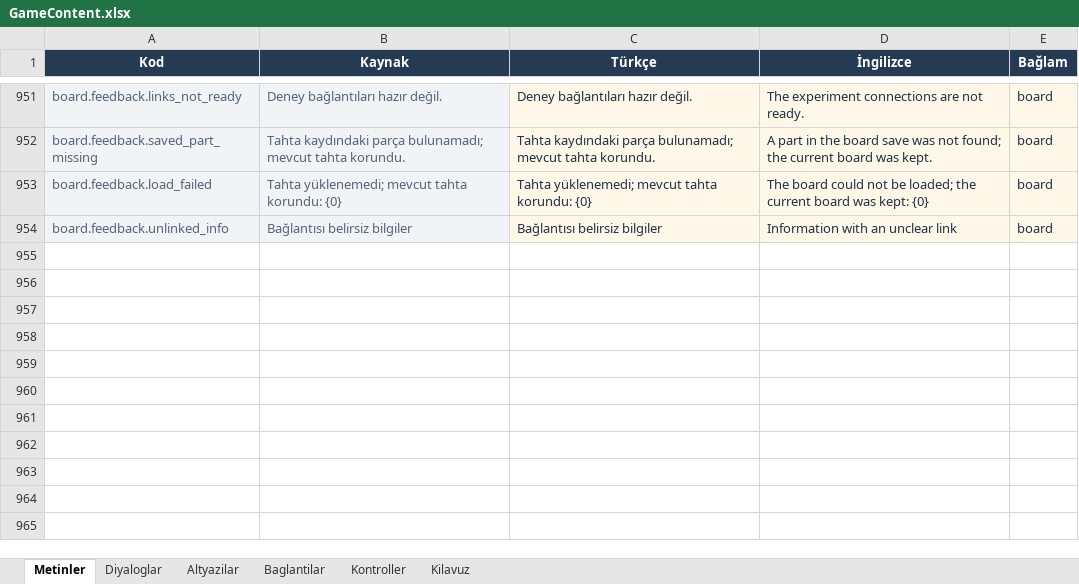
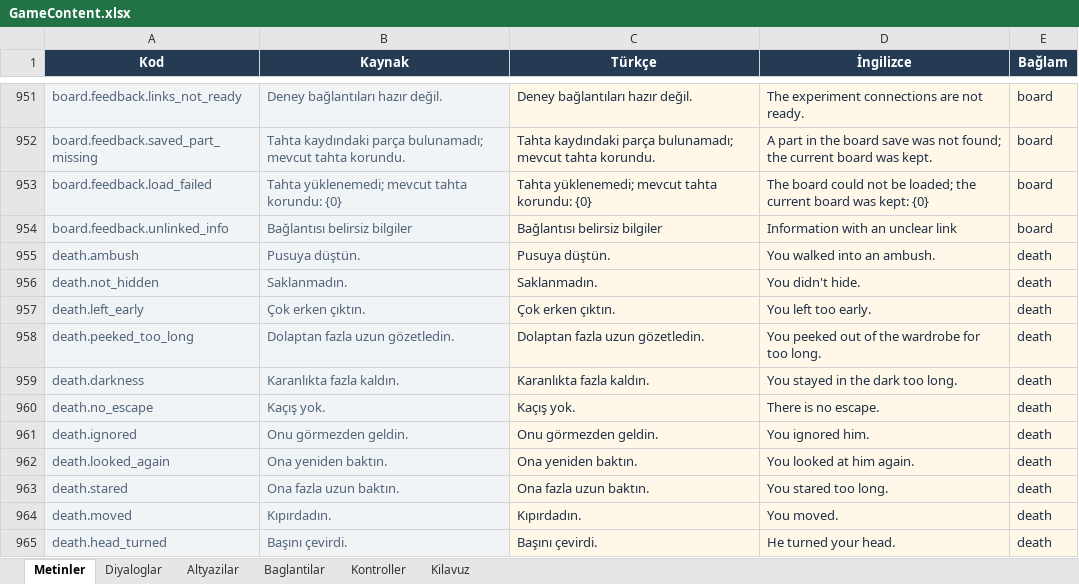
Before and after one commit to yu5ufyilmaz/Atomb, an Excel workbook: Content/GameContent.xlsx, sheet Metinler, drawn as a sheet; only a part is shown, gaps mark what is left out; values as stored, in another font and other column widths than the file's, no borders; conditional formats and table styles not drawn; the diff names each change by its address in the sheet, - before the commit and + after, or states it on an @@ line.

```diff
--- a/Content/GameContent.xlsx (sheet Metinler)
+++ b/Content/GameContent.xlsx (sheet Metinler)
+row 955: death.ambush | Pusuya düştün. | Pusuya düştün. | You walked into an ambush. | death
+row 956: death.not_hidden | Saklanmadın. | Saklanmadın. | You didn't hide. | death
+row 957: death.left_early | Çok erken çıktın. | Çok erken çıktın. | You left too early. | death
+row 958: death.peeked_too_long | Dolaptan fazla uzun gözetledin. | Dolaptan fazla uzun gözetledin. | You peeked out of the wardrobe for too long. | death
+row 959: death.darkness | Karanlıkta fazla kaldın. | Karanlıkta fazla kaldın. | You stayed in the dark too long. | death
+row 960: death.no_escape | Kaçış yok. | Kaçış yok. | There is no escape. | death
+row 961: death.ignored | Onu görmezden geldin. | Onu görmezden geldin. | You ignored him. | death
+row 962: death.looked_again | Ona yeniden baktın. | Ona yeniden baktın. | You looked at him again. | death
+row 963: death.stared | Ona fazla uzun baktın. | Ona fazla uzun baktın. | You stared too long. | death
+row 964: death.moved | Kıpırdadın. | Kıpırdadın. | You moved. | death
+row 965: death.head_turned | Başını çevirdi. | Başını çevirdi. | He turned your head. | death
```
Also changed, not shown: 14 other files.
